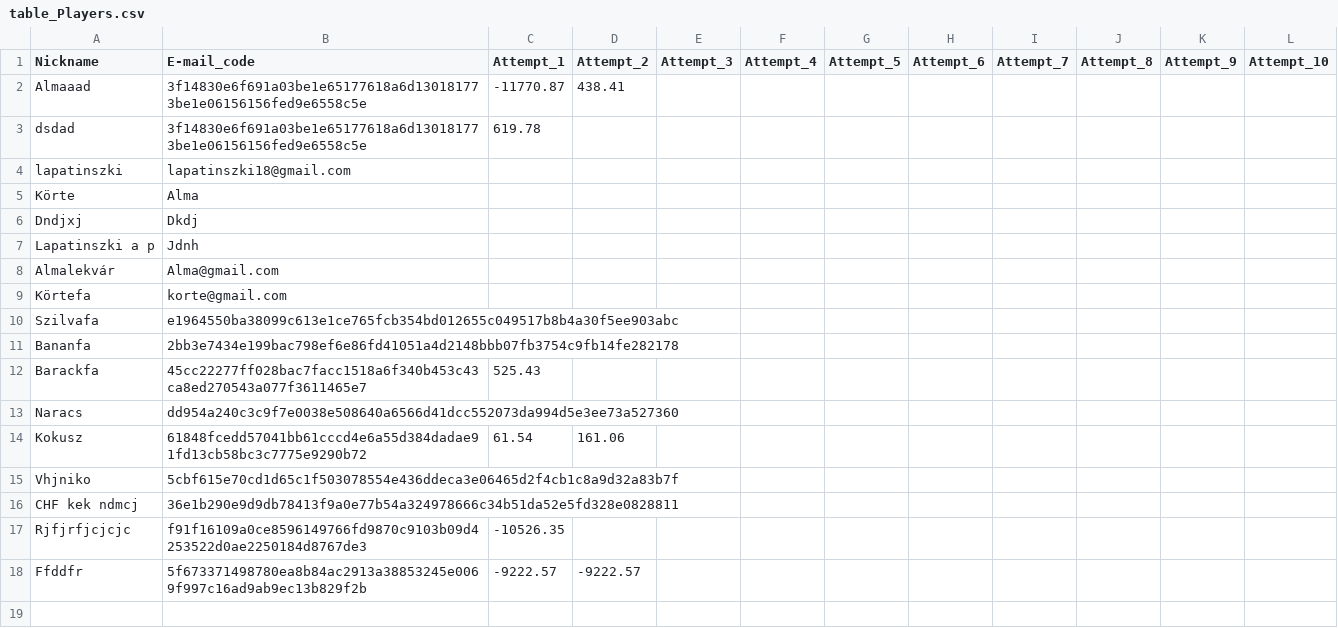
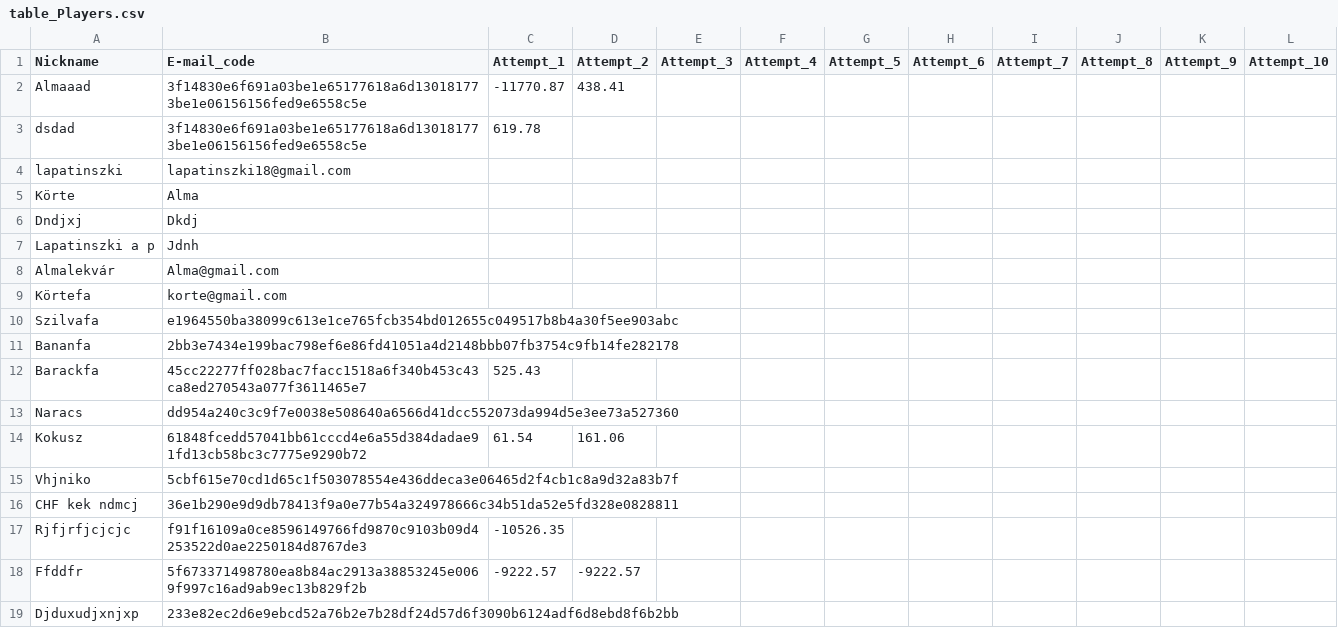
Before and after one commit to lapatinszki/simulator-app, a CSV file: table_Players.csv, drawn as a sheet; the diff names each change by its address in the sheet, - before the commit and + after, or states it on an @@ line.

Commit message:
Add player Djduxudjxnjxp

```diff
--- a/table_Players.csv
+++ b/table_Players.csv
+row 19: Djduxudjxnjxp | 233e82ec2d6e9ebcd52a76b2e7b28df24d57d6f3090b6124adf6d8ebd8f6b2bb
```
